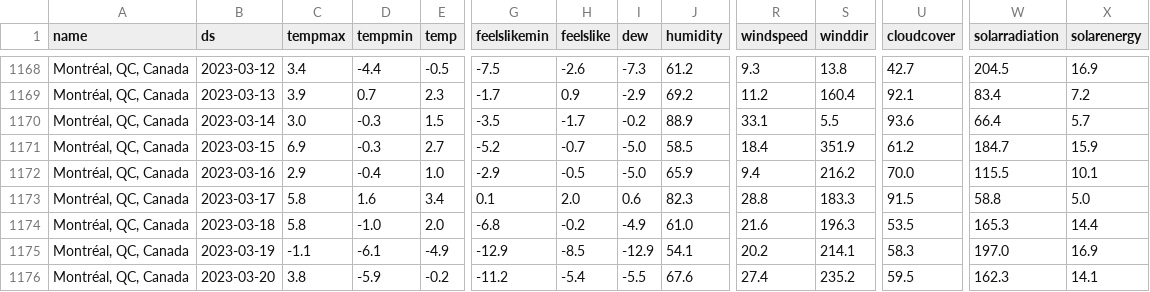
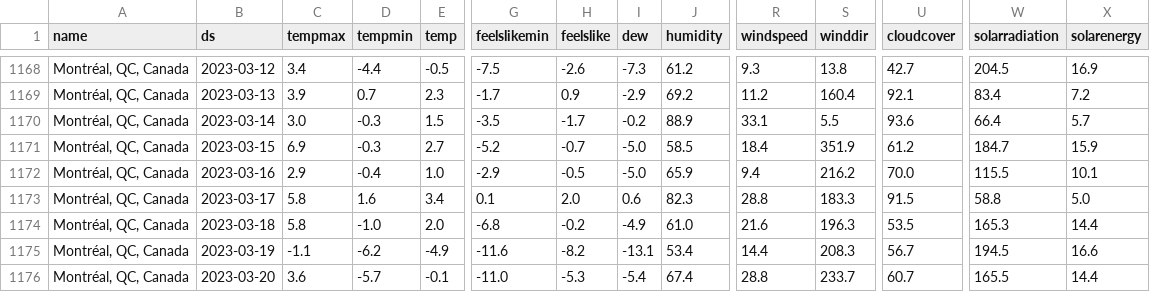
Before and after one commit to drdevinhopkins/hourly-report, a CSV file: data/daily-weather.csv, drawn as a sheet; only a part is shown, gaps mark what is left out; the diff covers the shown part only; the diff names each change by its address in the sheet, - before the commit and + after, or states it on an @@ line.

```diff
--- a/data/daily-weather.csv
+++ b/data/daily-weather.csv
-D1175 (tempmin): -6.1
+D1175 (tempmin): -6.2
-G1175 (feelslikemin): -12.9
+G1175 (feelslikemin): -11.6
-H1175 (feelslike): -8.5
+H1175 (feelslike): -8.2
-I1175 (dew): -12.9
+I1175 (dew): -13.1
-J1175 (humidity): 54.1
+J1175 (humidity): 53.4
-R1175 (windspeed): 20.2
+R1175 (windspeed): 14.4
-S1175 (winddir): 214.1
+S1175 (winddir): 208.3
-U1175 (cloudcover): 58.3
+U1175 (cloudcover): 56.7
-W1175 (solarradiation): 197.0
+W1175 (solarradiation): 194.5
-X1175 (solarenergy): 16.9
+X1175 (solarenergy): 16.6
-C1176 (tempmax): 3.8
+C1176 (tempmax): 3.6
-D1176 (tempmin): -5.9
+D1176 (tempmin): -5.7
-E1176 (temp): -0.2
+E1176 (temp): -0.1
-G1176 (feelslikemin): -11.2
+G1176 (feelslikemin): -11.0
-H1176 (feelslike): -5.4
+H1176 (feelslike): -5.3
-I1176 (dew): -5.5
+I1176 (dew): -5.4
-J1176 (humidity): 67.6
+J1176 (humidity): 67.4
-R1176 (windspeed): 27.4
+R1176 (windspeed): 28.8
-S1176 (winddir): 235.2
+S1176 (winddir): 233.7
-U1176 (cloudcover): 59.5
+U1176 (cloudcover): 60.7
-W1176 (solarradiation): 162.3
+W1176 (solarradiation): 165.5
-X1176 (solarenergy): 14.1
+X1176 (solarenergy): 14.4
```
Also changed, not shown: 105 edited cells elsewhere in this file, data/current.csv, data/recent.csv, 2 other files.
